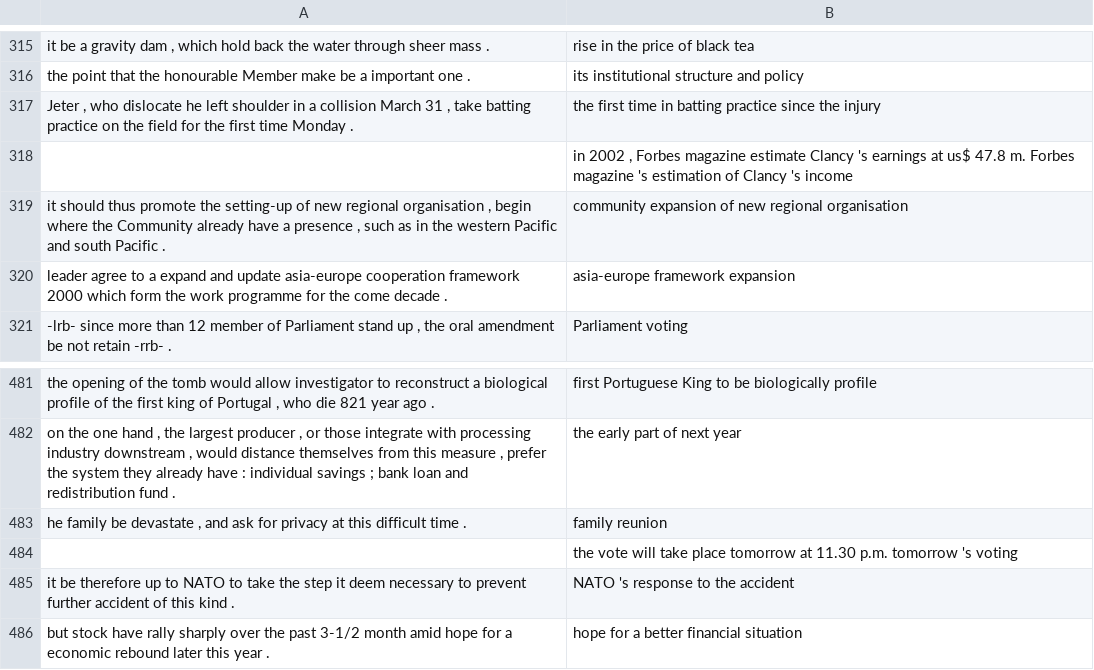
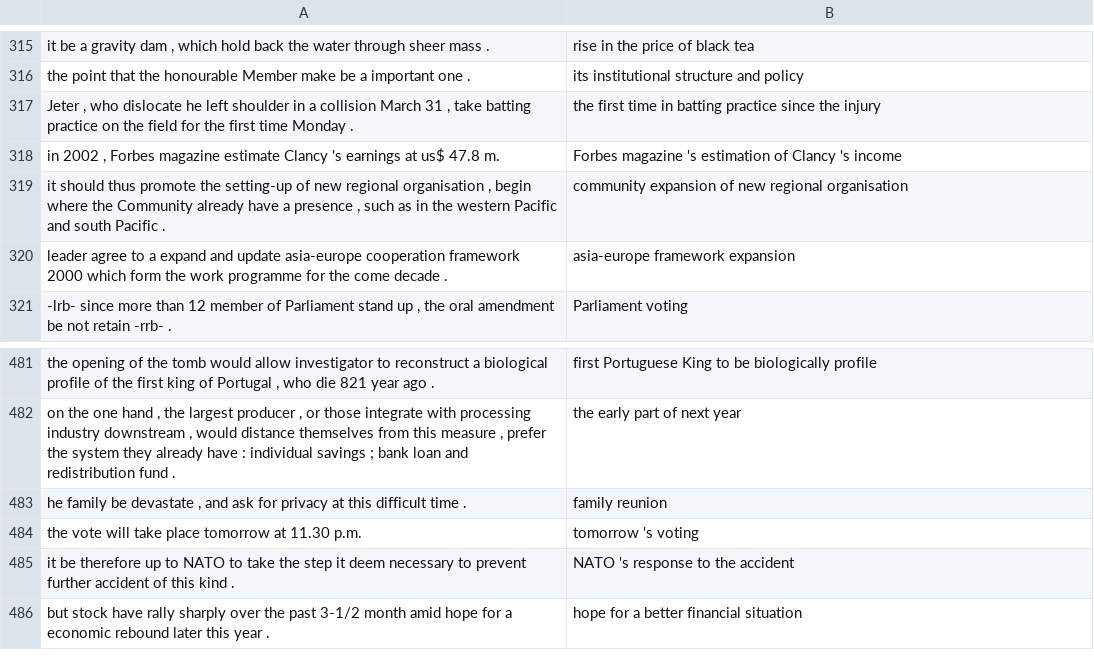
Before and after one commit to osmanbaskaya/semeval14-task3, a TSV file: run/data/sentence2phrase.train.lem.tsv, drawn as a sheet; only a part is shown, gaps mark what is left out; removed rows and columns are numbered as before the commit, all else as after; the diff names each change by its address in the sheet, - before the commit and + after, or states it on an @@ line.

Commit message:
some edits for run/data

```diff
--- a/run/data/sentence2phrase.train.lem.tsv
+++ b/run/data/sentence2phrase.train.lem.tsv
-row 318:  | in 2002 , Forbes magazine estimate Clancy 's earnings at us$ 47.8 m. Forbes magazine 's estimation of Clancy 's income
+row 318: in 2002 , Forbes magazine estimate Clancy 's earnings at us$ 47.8 m. | Forbes magazine 's estimation of Clancy 's income
-row 484:  | the vote will take place tomorrow at 11.30 p.m. tomorrow 's voting
+row 484: the vote will take place tomorrow at 11.30 p.m. | tomorrow 's voting
```
